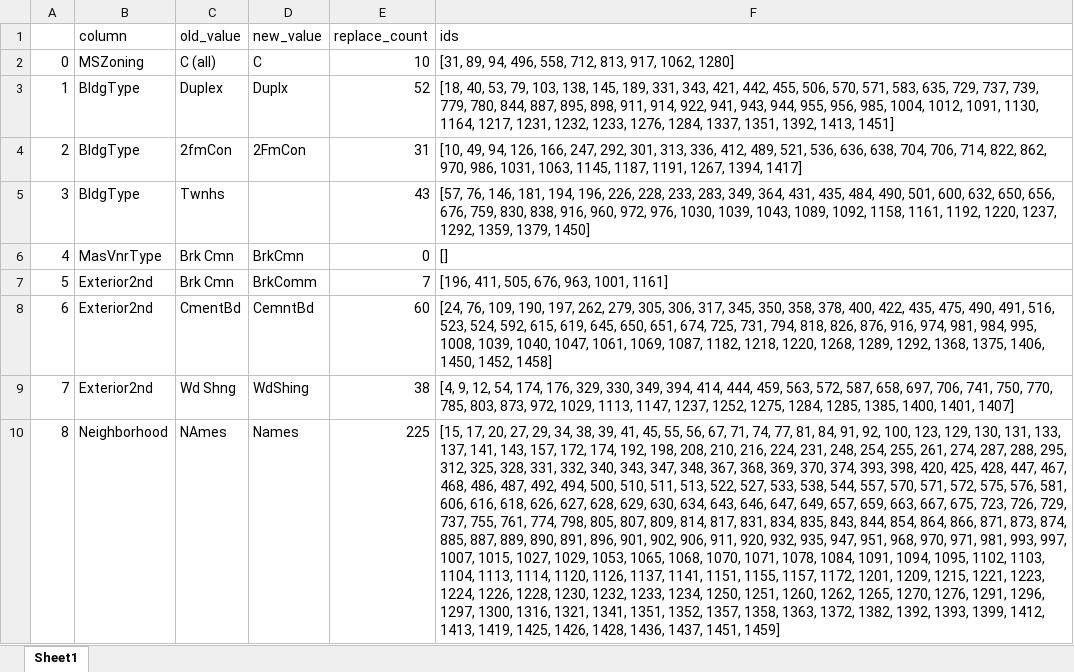
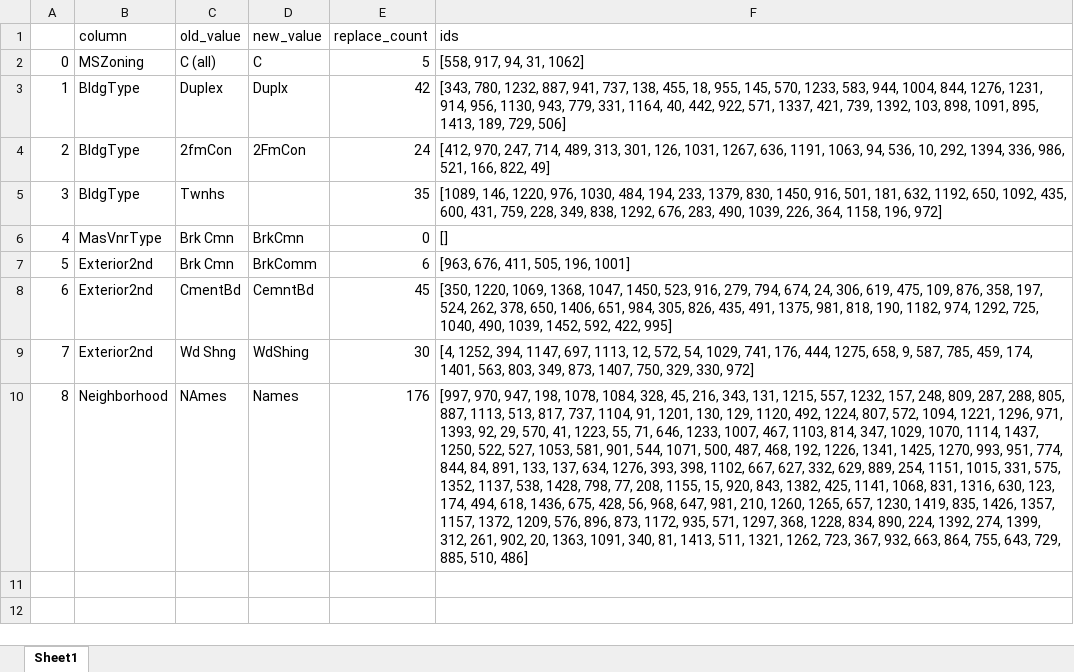
Before and after one commit to yunalove9021/NYCU_DM_Group10_HW1, an Excel workbook: log/train_data_cat_clean.xlsx, sheet Sheet1, drawn as a sheet; values as stored, in another font and other column widths than the file's, no borders; the diff names each change by its address in the sheet, - before the commit and + after, or states it on an @@ line.

```diff
--- a/log/train_data_cat_clean.xlsx (sheet Sheet1)
+++ b/log/train_data_cat_clean.xlsx (sheet Sheet1)
-E2 (replace_count): 10
+E2 (replace_count): 5
-F2 (ids): [31, 89, 94, 496, 558, 712, 813, 917, 1062, 1280]
+F2 (ids): [558, 917, 94, 31, 1062]
-E3 (replace_count): 52
+E3 (replace_count): 42
-F3 (ids): [18, 40, 53, 79, 103, 138, 145, 189, 331, 343, 421, 442, 455, 506, 570, 571, 583, 635, 729, 737, 739, 779, 780, 844, 887, 895, 898, 911, 914, 922, 941, 943, 944, 955, 956, 985, 1004, 1012, 1091, 1130, 1164, 1217, 1231, 1232, 1233, 1276, 1284, 1337, 1351, 1392, 1413, 1451]
+F3 (ids): [343, 780, 1232, 887, 941, 737, 138, 455, 18, 955, 145, 570, 1233, 583, 944, 1004, 844, 1276, 1231, 914, 956, 1130, 943, 779, 331, 1164, 40, 442, 922, 571, 1337, 421, 739, 1392, 103, 898, 1091, 895, 1413, 189, 729, 506]
-E4 (replace_count): 31
+E4 (replace_count): 24
-F4 (ids): [10, 49, 94, 126, 166, 247, 292, 301, 313, 336, 412, 489, 521, 536, 636, 638, 704, 706, 714, 822, 862, 970, 986, 1031, 1063, 1145, 1187, 1191, 1267, 1394, 1417]
+F4 (ids): [412, 970, 247, 714, 489, 313, 301, 126, 1031, 1267, 636, 1191, 1063, 94, 536, 10, 292, 1394, 336, 986, 521, 166, 822, 49]
-E5 (replace_count): 43
+E5 (replace_count): 35
-F5 (ids): [57, 76, 146, 181, 194, 196, 226, 228, 233, 283, 349, 364, 431, 435, 484, 490, 501, 600, 632, 650, 656, 676, 759, 830, 838, 916, 960, 972, 976, 1030, 1039, 1043, 1089, 1092, 1158, 1161, 1192, 1220, 1237, 1292, 1359, 1379, 1450]
+F5 (ids): [1089, 146, 1220, 976, 1030, 484, 194, 233, 1379, 830, 1450, 916, 501, 181, 632, 1192, 650, 1092, 435, 600, 431, 759, 228, 349, 838, 1292, 676, 283, 490, 1039, 226, 364, 1158, 196, 972]
-E7 (replace_count): 7
+E7 (replace_count): 6
-F7 (ids): [196, 411, 505, 676, 963, 1001, 1161]
+F7 (ids): [963, 676, 411, 505, 196, 1001]
-E8 (replace_count): 60
+E8 (replace_count): 45
-F8 (ids): [24, 76, 109, 190, 197, 262, 279, 305, 306, 317, 345, 350, 358, 378, 400, 422, 435, 475, 490, 491, 516, 523, 524, 592, 615, 619, 645, 650, 651, 674, 725, 731, 794, 818, 826, 876, 916, 974, 981, 984, 995, 1008, 1039, 1040, 1047, 1061, 1069, 1087, 1182, 1218, 1220, 1268, 1289, 1292, 1368, 1375, 1406, 1450, 1452, 1458]
+F8 (ids): [350, 1220, 1069, 1368, 1047, 1450, 523, 916, 279, 794, 674, 24, 306, 619, 475, 109, 876, 358, 197, 524, 262, 378, 650, 1406, 651, 984, 305, 826, 435, 491, 1375, 981, 818, 190, 1182, 974, 1292, 725, 1040, 490, 1039, 1452, 592, 422, 995]
-E9 (replace_count): 38
+E9 (replace_count): 30
-F9 (ids): [4, 9, 12, 54, 174, 176, 329, 330, 349, 394, 414, 444, 459, 563, 572, 587, 658, 697, 706, 741, 750, 770, 785, 803, 873, 972, 1029, 1113, 1147, 1237, 1252, 1275, 1284, 1285, 1385, 1400, 1401, 1407]
+F9 (ids): [4, 1252, 394, 1147, 697, 1113, 12, 572, 54, 1029, 741, 176, 444, 1275, 658, 9, 587, 785, 459, 174, 1401, 563, 803, 349, 873, 1407, 750, 329, 330, 972]
-E10 (replace_count): 225
+E10 (replace_count): 176
-F10 (ids): [15, 17, 20, 27, 29, 34, 38, 39, 41, 45, 55, 56, 67, 71, 74, 77, 81, 84, 91, 92, 100, 123, 129, 130, 131, 133, 137, 141, 143, 157, 172, 174, 192, 198, 208, 210, 216, 224, 231, 248, 254, 255, 261, 274, 287, 288, 295, 312, 325, 328, 331, 332, 340, 343, 347, 348, 367, 368, 369, 370, 374, 393, 398, 420, 425, 428, 447, 467, 468, 486, 487, 492, 494, 500, 510, 511, 513, 522, 527, 533, 538, 544, 557, 570, 571, 572, 575, 576, 581, 606, 616, 618, 626, 627, 628, 629, 630, 634, 643, 646, 647, 649, 657, 659, 663, 667, 675, 723, 726, 729, 737, 755, 761, 774, 798, 805, 807, 809, 814, 817, 831, 834, 835, 843, 844, 854, 864, 866, 871, 873, 874, 885, 887, 889, 890, 891, 896, 901, 902, 906, 911, 920, 932, 935, 947, 951, 968, 970, 971, 981, 993, 997, 1007, 1015, 1027, 1029, 1053, 1065, 1068, 1070, 1071, 1078, 1084, 1091, 1094, 1095, 1102, 1103, 1104, 1113, 1114, 1120, 1126, 1137, 1141, 1151, 1155, 1157, 1172, 1201, 1209, 1215, 1221, 1223, 1224, 1226, 1228, 1230, 1232, 1233, 1234, 1250, 1251, 1260, 1262, 1265, 1270, 1276, 1291, 1296, 1297, 1300, 1316, 1321, 1341, 1351, 1352, 1357, 1358, 1363, 1372, 1382, 1392, 1393, 1399, 1412, 1413, 1419, 1425, 1426, 1428, 1436, 1437, 1451, 1459]
+F10 (ids): [997, 970, 947, 198, 1078, 1084, 328, 45, 216, 343, 131, 1215, 557, 1232, 157, 248, 809, 287, 288, 805, 887, 1113, 513, 817, 737, 1104, 91, 1201, 130, 129, 1120, 492, 1224, 807, 572, 1094, 1221, 1296, 971, 1393, 92, 29, 570, 41, 1223, 55, 71, 646, 1233, 1007, 467, 1103, 814, 347, 1029, 1070, 1114, 1437, 1250, 522, 527, 1053, 581, 901, 544, 1071, 500, 487, 468, 192, 1226, 1341, 1425, 1270, 993, 951, 774, 844, 84, 891, 133, 137, 634, 1276, 393, 398, 1102, 667, 627, 332, 629, 889, 254, 1151, 1015, 331, 575, 1352, 1137, 538, 1428, 798, 77, 208, 1155, 15, 920, 843, 1382, 425, 1141, 1068, 831, 1316, 630, 123, 174, 494, 618, 1436, 675, 428, 56, 968, 647, 981, 210, 1260, 1265, 657, 1230, 1419, 835, 1426, 1357, 1157, 1372, 1209, 576, 896, 873, 1172, 935, 571, 1297, 368, 1228, 834, 890, 224, 1392, 274, 1399, 312, 261, 902, 20, 1363, 1091, 340, 81, 1413, 511, 1321, 1262, 723, 367, 932, 663, 864, 755, 643, 729, 885, 510, 486]
```
Also changed, not shown: corr/correlation.xlsx, log/test_data_cat_clean.xlsx, 19 other files.
